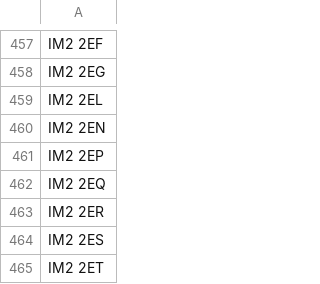
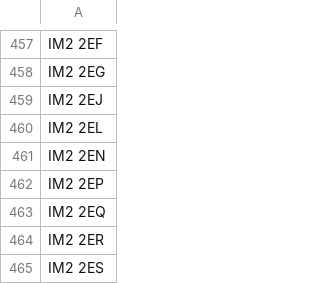
Before and after one commit to dankarran/isleofman-opendata, a CSV file: data/gov.im/planning-applications/outputs/addressing/postcodes.csv, drawn as a sheet; only a part is shown, gaps mark what is left out; the shorter side is filled out with more unchanged rows; the diff names each change by its address in the sheet, - before the commit and + after, or states it on an @@ line.

Commit message:
Update weekly planning applications

```diff
--- a/data/gov.im/planning-applications/outputs/addressing/postcodes.csv
+++ b/data/gov.im/planning-applications/outputs/addressing/postcodes.csv
+row 459: IM2 2EJ
```
Also changed, not shown: data/gov.im/planning-applications/sources/weekly/2024/2024-04-19-planning-applications.csv, 3 other files.
